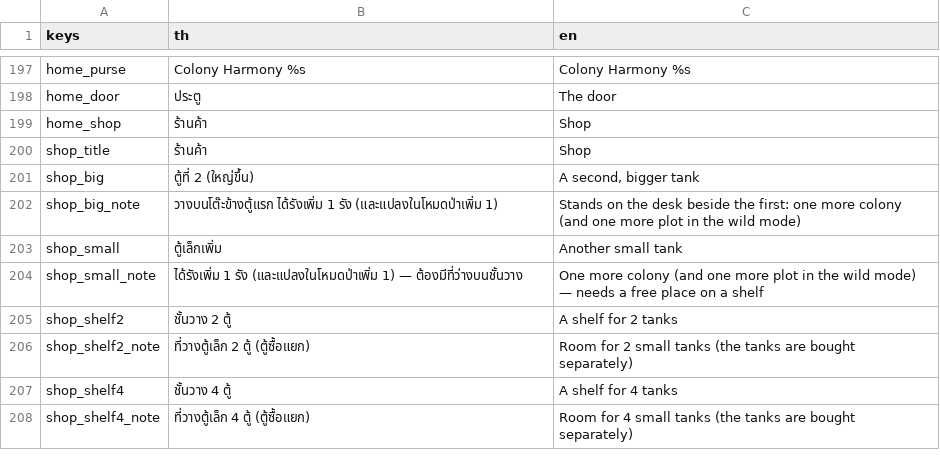
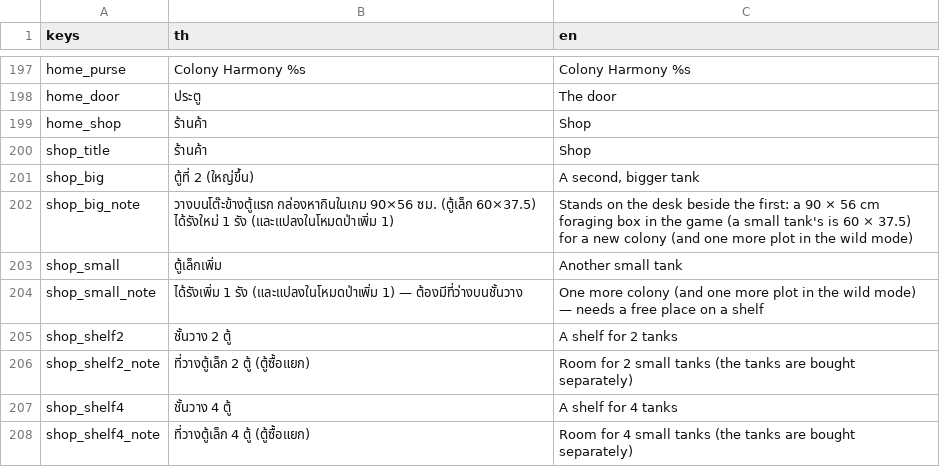
Before and after one commit to yasirrenseb01-design/AntFarm, a CSV file: lang/strings.csv, drawn as a sheet; only a part is shown, gaps mark what is left out.

```diff
--- a/lang/strings.csv
+++ b/lang/strings.csv
@@ -201,3 +201,3 @@ shop_title,ร้านค้า,Shop
 shop_big,ตู้ที่ 2 (ใหญ่ขึ้น),"A second, bigger tank"
-shop_big_note,วางบนโต๊ะข้างตู้แรก ได้รังเพิ่ม 1 รัง (และแปลงในโหมดป่าเพิ่ม 1),"Stands on the desk beside the first: one more colony (and one more plot in the wild mode)"
+shop_big_note,วางบนโต๊ะข้างตู้แรก กล่องหากินในเกม 90×56 ซม. (ตู้เล็ก 60×37.5) ได้รังใหม่ 1 รัง (และแปลงในโหมดป่าเพิ่ม 1),"Stands on the desk beside the first: a 90 × 56 cm foraging box in the game (a small tank's is 60 × 37.5) for a new colony (and one more plot in the wild mode)"
 shop_small,ตู้เล็กเพิ่ม,Another small tank
```
Also changed, not shown: 12 other files.
